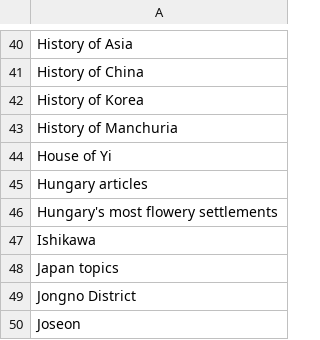
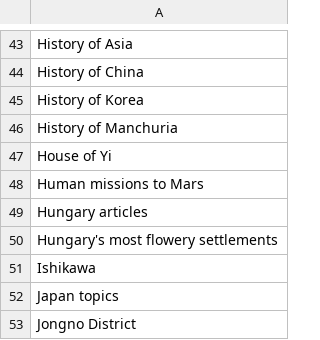
Before and after one commit to szabgab/wikipedia-to-epub.rs, a CSV file: src/navigations.csv, drawn as a sheet; only a part is shown, gaps mark what is left out; the shorter side is filled out with more unchanged rows; the diff covers the shown part only.

```diff
--- a/src/navigations.csv
+++ b/src/navigations.csv
@@ -44,2 +47,3 @@ History of Manchuria
 House of Yi
+Human missions to Mars
 Hungary articles
```
Also changed, not shown: 9 added rows elsewhere in this file.
